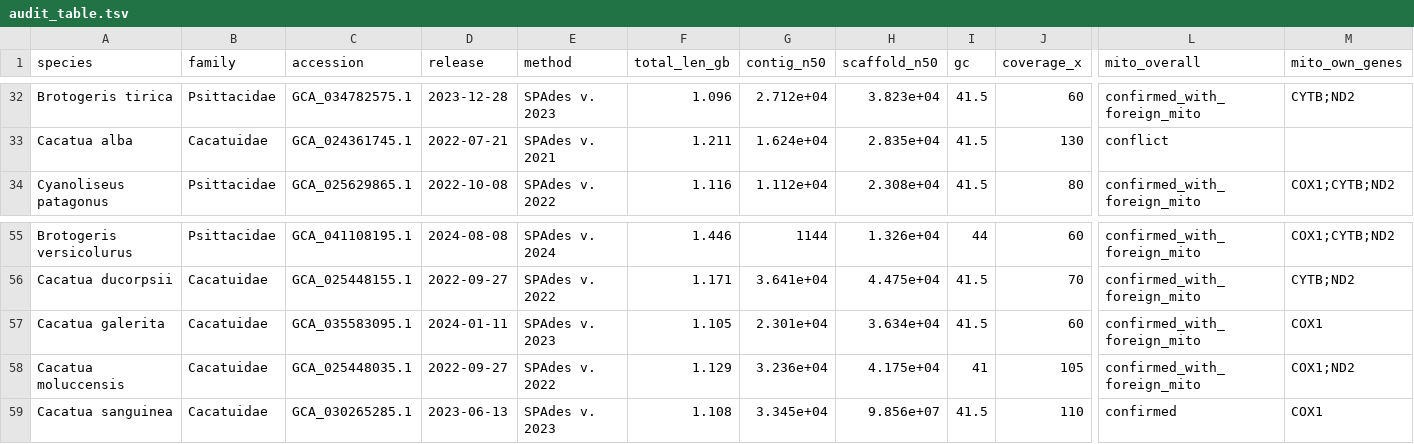
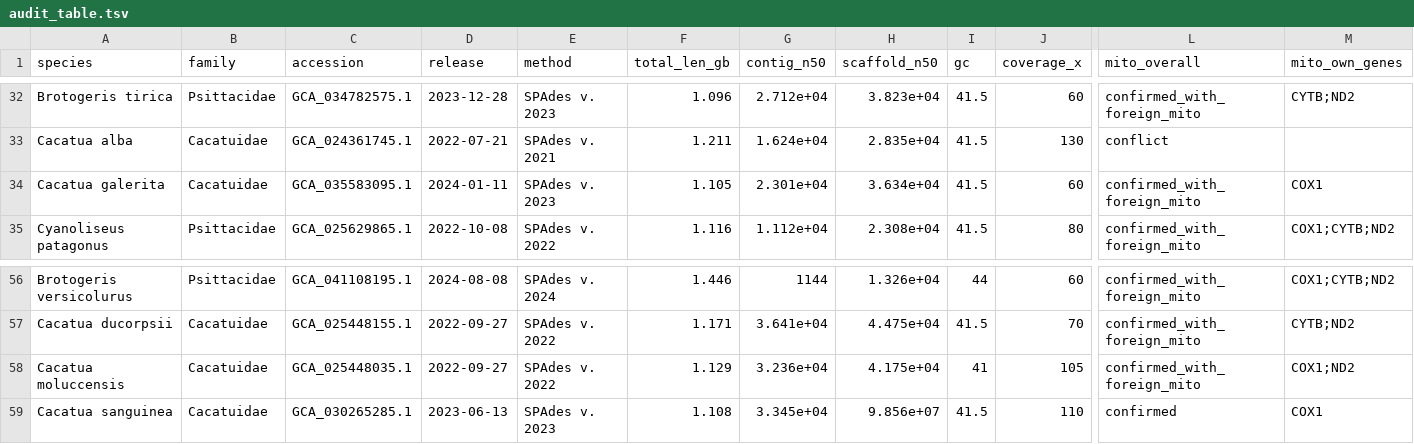
Before and after one commit to redkk123/Parrots, a TSV file: results/phase1_audit/audit_table.tsv, drawn as a sheet; only a part is shown, gaps mark what is left out; removed rows and columns are numbered as before the commit, all else as after; rows hold the shown columns only; the diff names each change by its address in the sheet, - before the commit and + after, or states it on an @@ line.

```diff
--- a/results/phase1_audit/audit_table.tsv
+++ b/results/phase1_audit/audit_table.tsv
+row 34: Cacatua galerita | Cacatuidae | GCA_035583095.1 | 2024-01-11 | SPAdes v. 2023 | 1.105 | 2.301e+04 | 3.634e+04 | 41.5 | 60 | confirmed_with_foreign_mito | COX1
-row 57: Cacatua galerita | Cacatuidae | GCA_035583095.1 | 2024-01-11 | SPAdes v. 2023 | 1.105 | 2.301e+04 | 3.634e+04 | 41.5 | 60 | confirmed_with_foreign_mito | COX1
```
Also changed, not shown: 4 other files.
